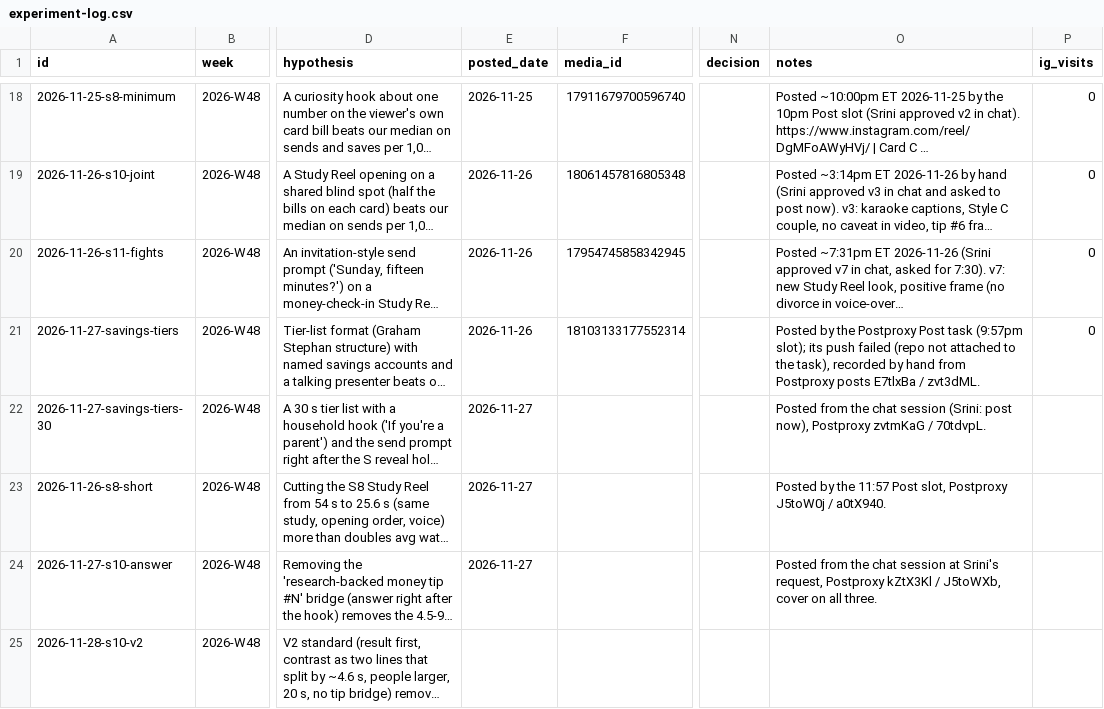
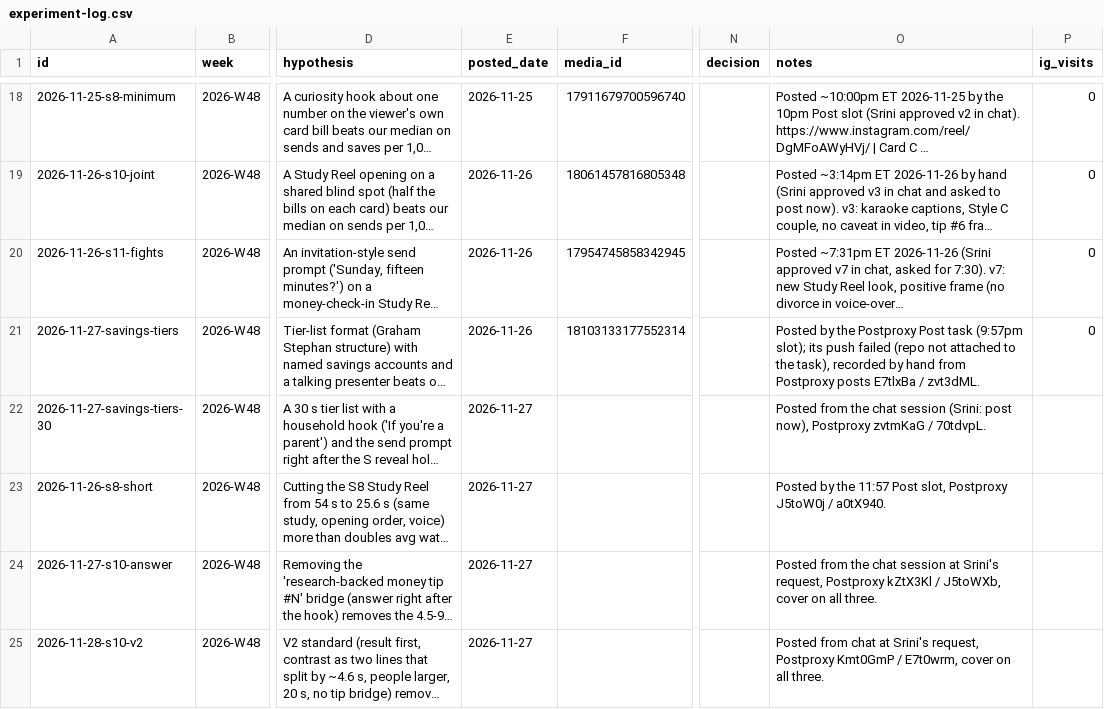
Before and after one commit to DivvyUpp/divvyupp-media, a CSV file: experiment-log.csv, drawn as a sheet; only a part is shown, gaps mark what is left out; long unchanged cells end in …; the diff names each change by its address in the sheet, - before the commit and + after, or states it on an @@ line.

```diff
--- a/experiment-log.csv
+++ b/experiment-log.csv
-E25 (posted_date): (empty)
+E25 (posted_date): 2026-11-27
-O25 (notes): (empty)
+O25 (notes): Posted from chat at Srini's request, Postproxy Kmt0GmP / E7t0wrm, cover on all three.
```
Also changed, not shown: 2 other files.
